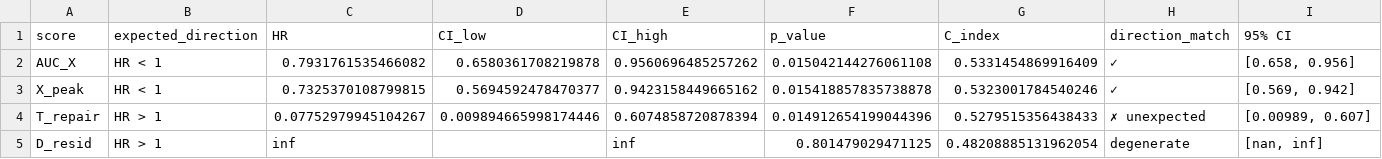
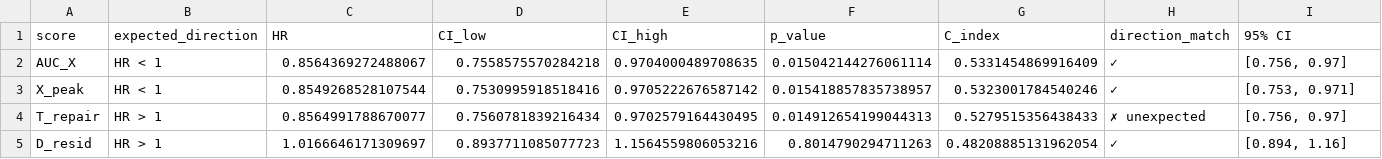
Before and after one commit to gillespieza/hgsoc-tcga-ODE, a CSV file: data/processed/univariate_cox_comparison.csv, drawn as a sheet.

```diff
--- a/data/processed/univariate_cox_comparison.csv
+++ b/data/processed/univariate_cox_comparison.csv
@@ -1,5 +1,5 @@
 score,expected_direction,HR,CI_low,CI_high,p_value,C_index,direction_match,95% CI
-AUC_X,HR < 1,0.7931761535466082,0.6580361708219878,0.9560696485257262,0.015042144276061108,0.5331454869916409,✓,"[0.658, 0.956]"
-X_peak,HR < 1,0.7325370108799815,0.5694592478470377,0.9423158449665162,0.015418857835738878,0.5323001784540246,✓,"[0.569, 0.942]"
-T_repair,HR > 1,0.07752979945104267,0.009894665998174446,0.6074858720878394,0.014912654199044396,0.5279515356438433,✗ unexpected,"[0.00989, 0.607]"
-D_resid,HR > 1,inf,,inf,0.801479029471125,0.48208885131962054,degenerate,"[nan, inf]"
+AUC_X,HR < 1,0.8564369272488067,0.7558575570284218,0.9704000489708635,0.015042144276061114,0.5331454869916409,✓,"[0.756, 0.97]"
+X_peak,HR < 1,0.8549268528107544,0.7530995918518416,0.9705222676587142,0.015418857835738957,0.5323001784540246,✓,"[0.753, 0.971]"
+T_repair,HR > 1,0.8564991788670077,0.7560781839216434,0.9702579164430495,0.014912654199044313,0.5279515356438433,✗ unexpected,"[0.756, 0.97]"
+D_resid,HR > 1,1.0166646171309697,0.8937711085077723,1.1564559806053216,0.8014790294711263,0.48208885131962054,✓,"[0.894, 1.16]"
```
Also changed, not shown: data/processed/survival_analysis_df.csv, 3 other files.
